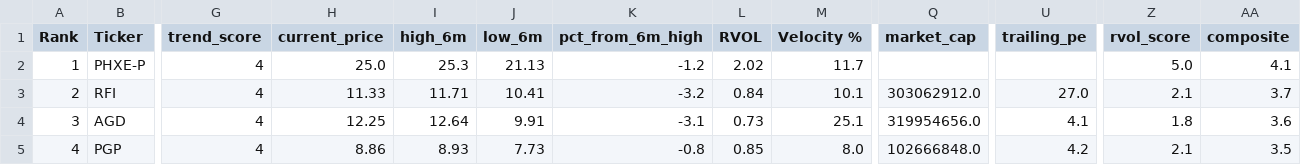
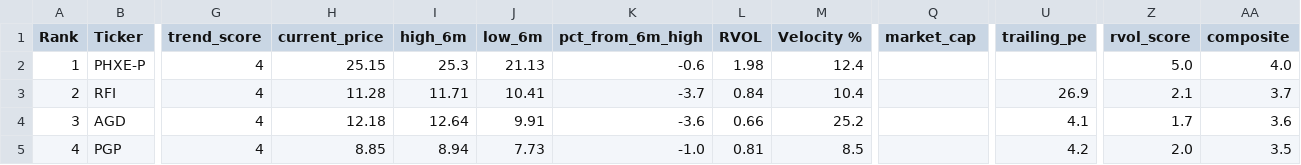
Before and after one commit to akshatsirohiya-arch/momentum-scanner, a CSV file: data/basing_watchlist.csv, drawn as a sheet; only a part is shown, gaps mark what is left out; the diff covers the shown part only; the diff names each change by its address in the sheet, - before the commit and + after, or states it on an @@ line.

```diff
--- a/data/basing_watchlist.csv
+++ b/data/basing_watchlist.csv
-H2 (current_price): 25.0
+H2 (current_price): 25.15
-K2 (pct_from_6m_high): -1.2
+K2 (pct_from_6m_high): -0.6
-L2 (RVOL): 2.02
+L2 (RVOL): 1.98
-M2 (Velocity %): 11.7
+M2 (Velocity %): 12.4
-AA2 (composite): 4.1
+AA2 (composite): 4.0
-H3 (current_price): 11.33
+H3 (current_price): 11.28
-K3 (pct_from_6m_high): -3.2
+K3 (pct_from_6m_high): -3.7
-M3 (Velocity %): 10.1
+M3 (Velocity %): 10.4
-Q3 (market_cap): 303062912.0
+Q3 (market_cap): (empty)
-U3 (trailing_pe): 27.0
+U3 (trailing_pe): 26.9
-H4 (current_price): 12.25
+H4 (current_price): 12.18
-K4 (pct_from_6m_high): -3.1
+K4 (pct_from_6m_high): -3.6
-L4 (RVOL): 0.73
+L4 (RVOL): 0.66
-M4 (Velocity %): 25.1
+M4 (Velocity %): 25.2
-Q4 (market_cap): 319954656.0
+Q4 (market_cap): (empty)
-Z4 (rvol_score): 1.8
+Z4 (rvol_score): 1.7
-H5 (current_price): 8.86
+H5 (current_price): 8.85
-I5 (high_6m): 8.93
+I5 (high_6m): 8.94
-K5 (pct_from_6m_high): -0.8
+K5 (pct_from_6m_high): -1.0
-L5 (RVOL): 0.85
+L5 (RVOL): 0.81
-M5 (Velocity %): 8.0
+M5 (Velocity %): 8.5
-Q5 (market_cap): 102666848.0
+Q5 (market_cap): (empty)
-Z5 (rvol_score): 2.1
+Z5 (rvol_score): 2.0
```
Also changed, not shown: 35 edited cells elsewhere in this file, data/enriched_watchlist.csv, data/speculative_watchlist.csv, 1 other file.
